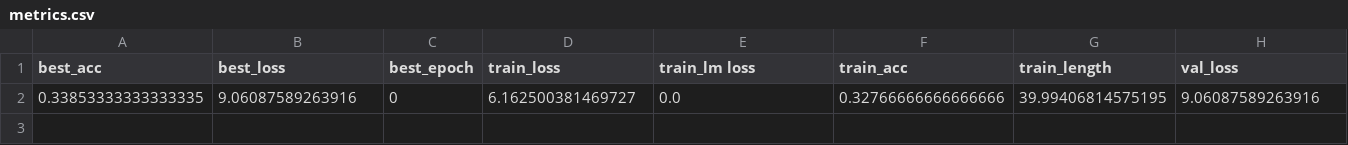
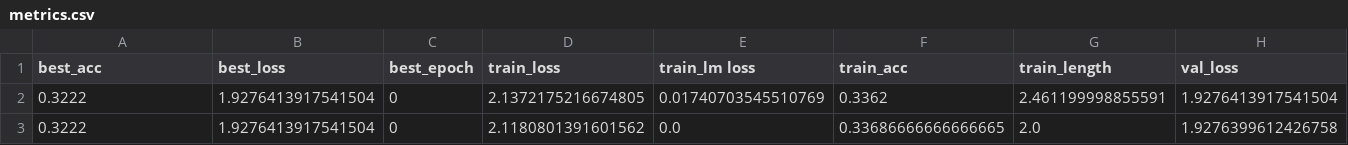
Before and after one commit to will-hodges/emergent-communication, a CSV file: metrics.csv, drawn as a sheet; only a part is shown; removed rows and columns are numbered as before the commit, all else as after; rows hold the shown columns only; the diff names each change by its address in the sheet, - before the commit and + after, or states it on an @@ line.

Commit message:
training amortized speaker models

```diff
--- a/metrics.csv
+++ b/metrics.csv
-row 2: 0.33853333333333335 | 9.06087589263916 | 0 | 6.162500381469727 | 0.0 | 0.32766666666666666 | 39.99406814575195 | 9.06087589263916
+row 2: 0.3222 | 1.9276413917541504 | 0 | 2.1372175216674805 | 0.01740703545510769 | 0.3362 | 2.461199998855591 | 1.9276413917541504
+row 3: 0.3222 | 1.9276413917541504 | 0 | 2.1180801391601562 | 0.0 | 0.33686666666666665 | 2.0 | 1.9276399612426758
```
Also changed, not shown: 4 other files.
